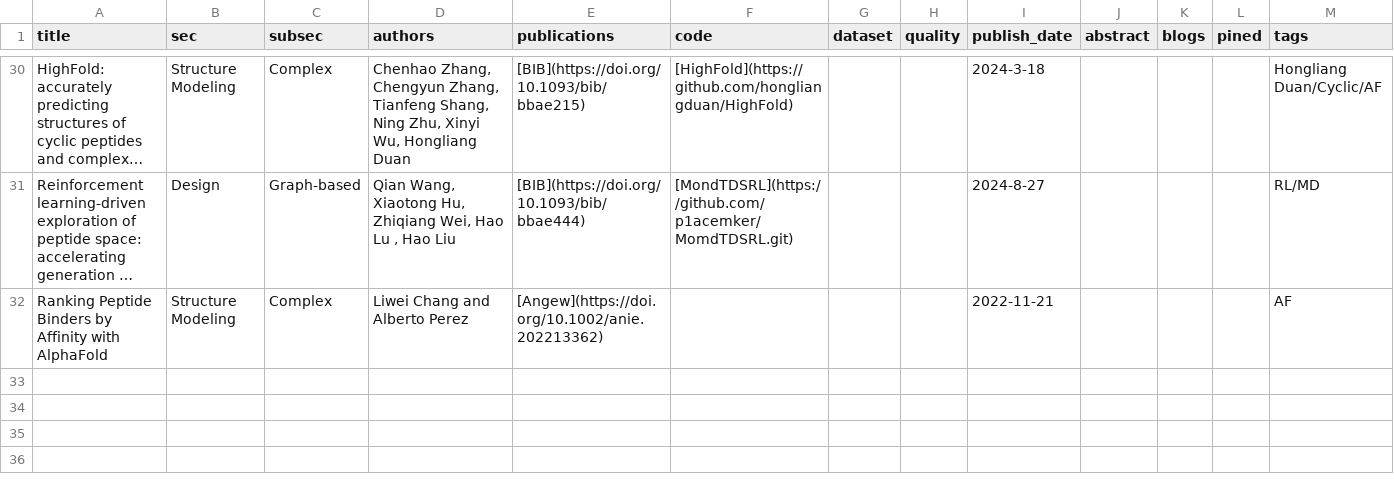
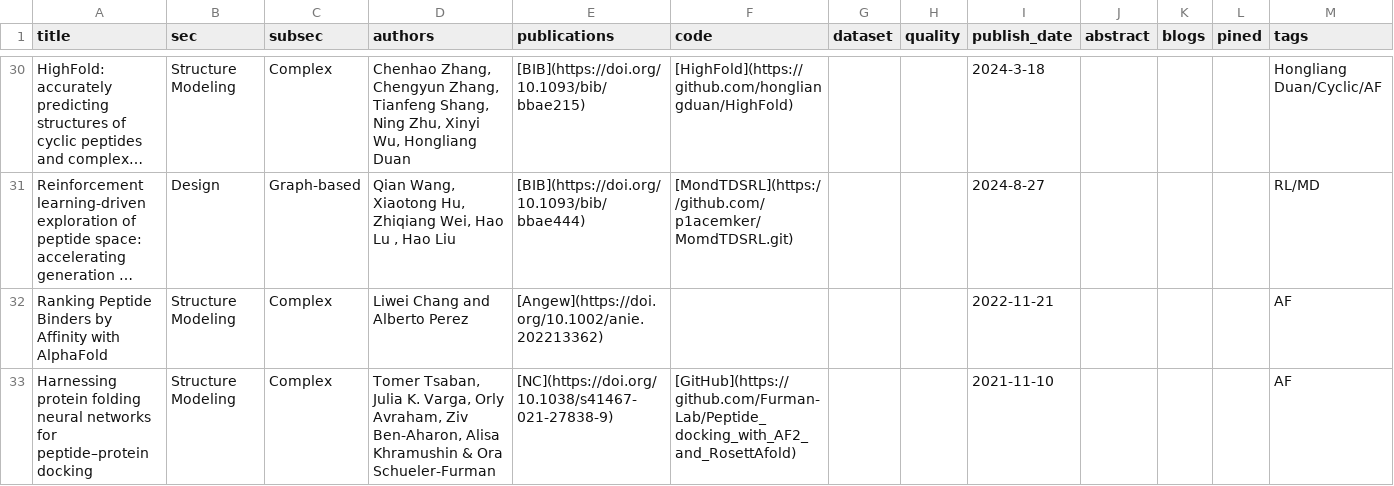
Before and after one commit to zhaisilong/awesome-peptide, a CSV file: data/paper.csv, drawn as a sheet; only a part is shown, gaps mark what is left out; long unchanged cells end in …; the diff names each change by its address in the sheet, - before the commit and + after, or states it on an @@ line.

```diff
--- a/data/paper.csv
+++ b/data/paper.csv
+row 33: Harnessing protein folding neural networks for peptide–protein docking | Structure Modeling | Complex | Tomer Tsaban, Julia K. Varga, Orly Avraham, Ziv Ben-Aharon, Alisa Khramushin & Ora Schueler-Furman | [NC](https://doi.org/10.1038/s41467-021-27838-9) | [GitHub](https://github.com/Furman-Lab/Peptide_docking_with_AF2_and_RosettAfold) |  |  | 2021-11-10 |  |  |  | AF
```
Also changed, not shown: 2 other files.
